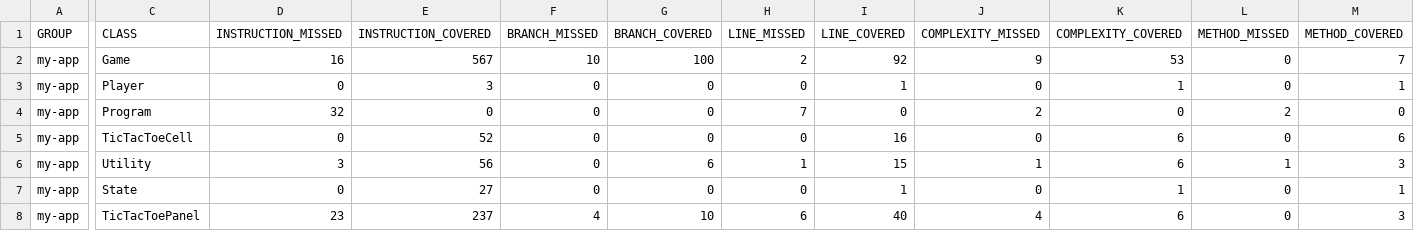
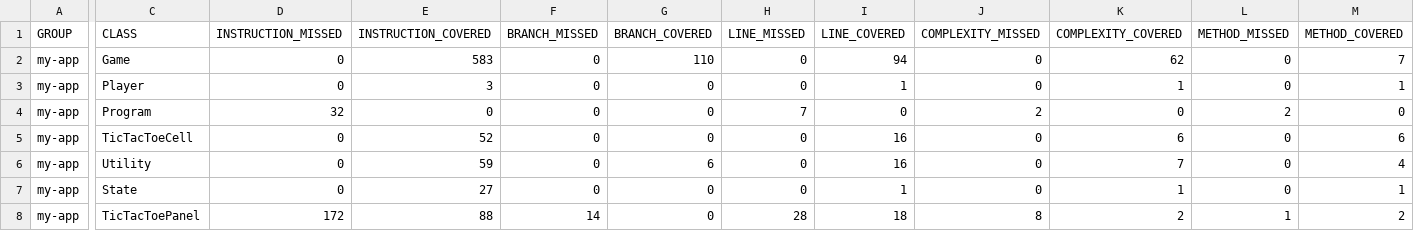
Before and after one commit to Sveta-ls/ST-6, a CSV file: target/site/jacoco/jacoco.csv, drawn as a sheet; only a part is shown, gaps mark what is left out; the diff names each change by its address in the sheet, - before the commit and + after, or states it on an @@ line.

```diff
--- a/target/site/jacoco/jacoco.csv
+++ b/target/site/jacoco/jacoco.csv
-D2 (INSTRUCTION_MISSED): 16
+D2 (INSTRUCTION_MISSED): 0
-E2 (INSTRUCTION_COVERED): 567
+E2 (INSTRUCTION_COVERED): 583
-F2 (BRANCH_MISSED): 10
+F2 (BRANCH_MISSED): 0
-G2 (BRANCH_COVERED): 100
+G2 (BRANCH_COVERED): 110
-H2 (LINE_MISSED): 2
+H2 (LINE_MISSED): 0
-I2 (LINE_COVERED): 92
+I2 (LINE_COVERED): 94
-J2 (COMPLEXITY_MISSED): 9
+J2 (COMPLEXITY_MISSED): 0
-K2 (COMPLEXITY_COVERED): 53
+K2 (COMPLEXITY_COVERED): 62
-D6 (INSTRUCTION_MISSED): 3
+D6 (INSTRUCTION_MISSED): 0
-E6 (INSTRUCTION_COVERED): 56
+E6 (INSTRUCTION_COVERED): 59
-H6 (LINE_MISSED): 1
+H6 (LINE_MISSED): 0
-I6 (LINE_COVERED): 15
+I6 (LINE_COVERED): 16
-J6 (COMPLEXITY_MISSED): 1
+J6 (COMPLEXITY_MISSED): 0
-K6 (COMPLEXITY_COVERED): 6
+K6 (COMPLEXITY_COVERED): 7
-L6 (METHOD_MISSED): 1
+L6 (METHOD_MISSED): 0
-M6 (METHOD_COVERED): 3
+M6 (METHOD_COVERED): 4
-D8 (INSTRUCTION_MISSED): 23
+D8 (INSTRUCTION_MISSED): 172
-E8 (INSTRUCTION_COVERED): 237
+E8 (INSTRUCTION_COVERED): 88
-F8 (BRANCH_MISSED): 4
+F8 (BRANCH_MISSED): 14
-G8 (BRANCH_COVERED): 10
+G8 (BRANCH_COVERED): 0
-H8 (LINE_MISSED): 6
+H8 (LINE_MISSED): 28
-I8 (LINE_COVERED): 40
+I8 (LINE_COVERED): 18
-J8 (COMPLEXITY_MISSED): 4
+J8 (COMPLEXITY_MISSED): 8
-K8 (COMPLEXITY_COVERED): 6
+K8 (COMPLEXITY_COVERED): 2
-L8 (METHOD_MISSED): 0
+L8 (METHOD_MISSED): 1
-M8 (METHOD_COVERED): 3
+M8 (METHOD_COVERED): 2
```
Also changed, not shown: 15 other files.
